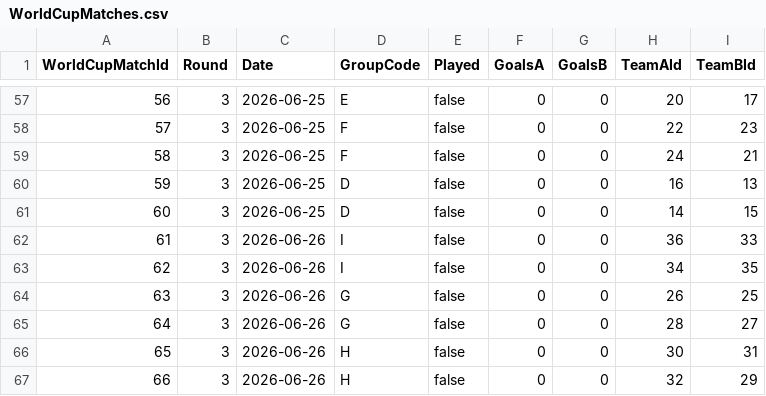
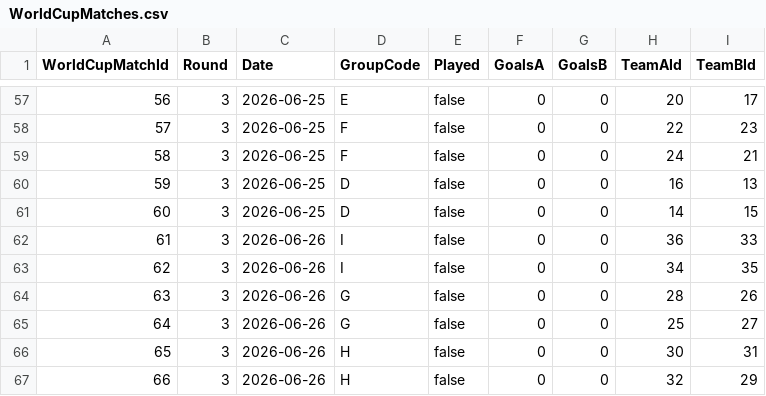
Before and after one commit to World-Cup-Simulator/backend, a CSV file: WorldCupSimulatorApp/WCS.Infrastructure/Data/CSV/WorldCupMatches.csv, drawn as a sheet; only a part is shown, gaps mark what is left out.

```diff
--- a/WorldCupSimulatorApp/WCS.Infrastructure/Data/CSV/WorldCupMatches.csv
+++ b/WorldCupSimulatorApp/WCS.Infrastructure/Data/CSV/WorldCupMatches.csv
@@ -63,4 +63,4 @@
 62;3;2026-06-26;I;false;0;0;34;35
-63;3;2026-06-26;G;false;0;0;26;25
-64;3;2026-06-26;G;false;0;0;28;27
+63;3;2026-06-26;G;false;0;0;28;26
+64;3;2026-06-26;G;false;0;0;25;27
 65;3;2026-06-26;H;false;0;0;30;31
```
Also changed, not shown: 1 other file.
